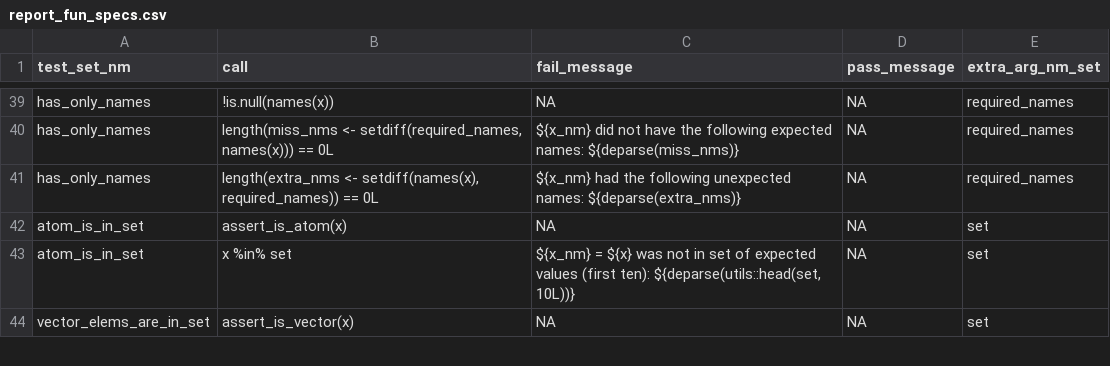
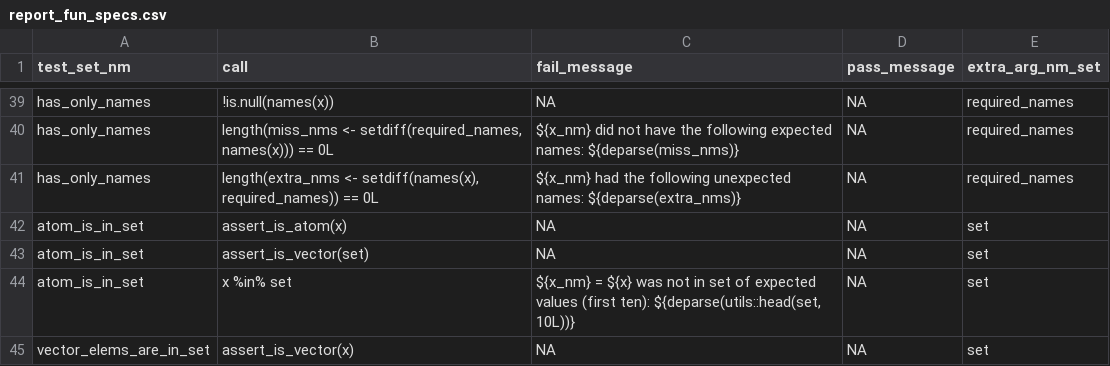
Before and after one commit to FinnishCancerRegistry/dbc, a CSV file: data-raw/report_fun_specs.csv, drawn as a sheet; only a part is shown, gaps mark what is left out.

Commit message:
atom_is_in_set also tests that set is a vector

```diff
--- a/data-raw/report_fun_specs.csv
+++ b/data-raw/report_fun_specs.csv
@@ -42,2 +42,3 @@
 "atom_is_in_set";"assert_is_atom(x)";NA;NA;"set"
+"atom_is_in_set";"assert_is_vector(set)";NA;NA;"set"
 "atom_is_in_set";"x %in% set";"${x_nm} = ${x} was not in set of expected values (first ten): ${deparse(utils::head(set, 10L))}";NA;"set"
```
Also changed, not shown: 3 other files.
